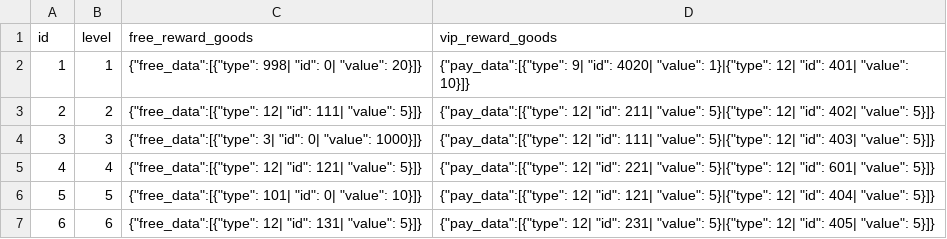
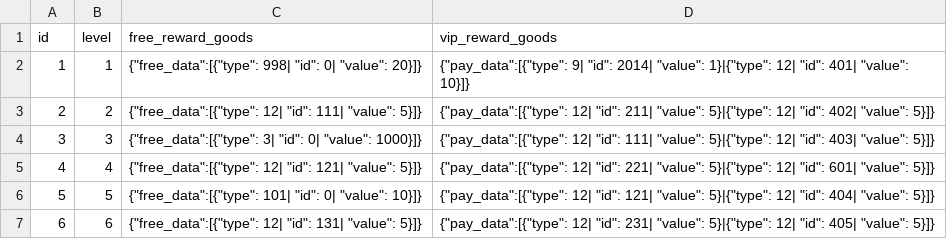
Before and after one commit to LukeZhuang/LostWordDataDecrypterPy, a CSV file: outputs/PassCardTable.csv, drawn as a sheet; only a part is shown.

```diff
--- a/outputs/PassCardTable.csv
+++ b/outputs/PassCardTable.csv
@@ -1,3 +1,3 @@
 id,level,free_reward_goods,vip_reward_goods
-1,1,{"free_data":[{"type": 998| "id": 0| "value": 20}]},{"pay_data":[{"type": 9| "id": 4020| "value": 1}|{"type": 12| "id": 401| "value": 10}]}
+1,1,{"free_data":[{"type": 998| "id": 0| "value": 20}]},{"pay_data":[{"type": 9| "id": 2014| "value": 1}|{"type": 12| "id": 401| "value": 10}]}
 2,2,{"free_data":[{"type": 12| "id": 111| "value": 5}]},{"pay_data":[{"type": 12| "id": 211| "value": 5}|{"type": 12| "id": 402| "value": 5}]}
```
Also changed, not shown: outputs/AbilityTable.csv, outputs/CharacteristicTable.csv, 7 other files.
